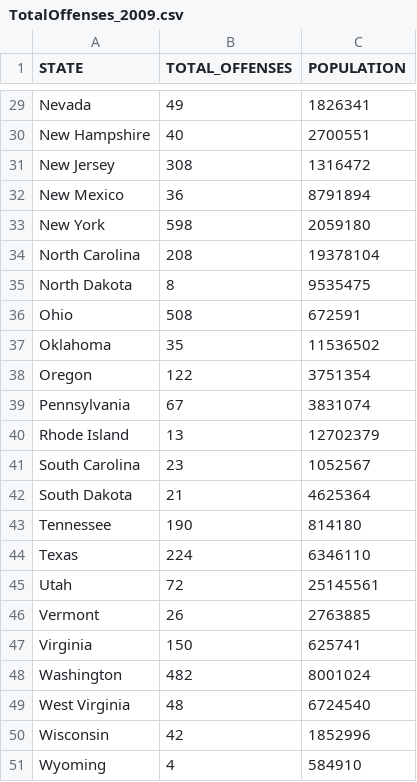
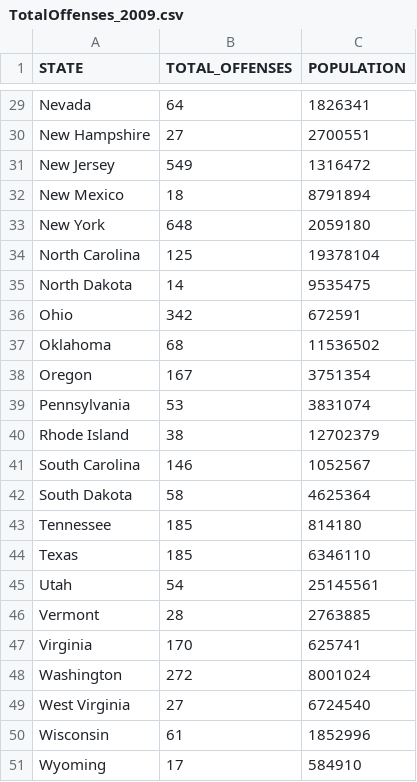
Before and after one commit to varunadd2712/VisualizationProject, a CSV file: project/data/TotalOffenses_2009.csv, drawn as a sheet; only a part is shown, gaps mark what is left out; the diff covers the shown part only; the diff names each change by its address in the sheet, - before the commit and + after, or states it on an @@ line.

```diff
--- a/project/data/TotalOffenses_2009.csv
+++ b/project/data/TotalOffenses_2009.csv
-B29 (TOTAL_OFFENSES): 49
+B29 (TOTAL_OFFENSES): 64
-B30 (TOTAL_OFFENSES): 40
+B30 (TOTAL_OFFENSES): 27
-B31 (TOTAL_OFFENSES): 308
+B31 (TOTAL_OFFENSES): 549
-B32 (TOTAL_OFFENSES): 36
+B32 (TOTAL_OFFENSES): 18
-B33 (TOTAL_OFFENSES): 598
+B33 (TOTAL_OFFENSES): 648
-B34 (TOTAL_OFFENSES): 208
+B34 (TOTAL_OFFENSES): 125
-B35 (TOTAL_OFFENSES): 8
+B35 (TOTAL_OFFENSES): 14
-B36 (TOTAL_OFFENSES): 508
+B36 (TOTAL_OFFENSES): 342
-B37 (TOTAL_OFFENSES): 35
+B37 (TOTAL_OFFENSES): 68
-B38 (TOTAL_OFFENSES): 122
+B38 (TOTAL_OFFENSES): 167
-B39 (TOTAL_OFFENSES): 67
+B39 (TOTAL_OFFENSES): 53
-B40 (TOTAL_OFFENSES): 13
+B40 (TOTAL_OFFENSES): 38
-B41 (TOTAL_OFFENSES): 23
+B41 (TOTAL_OFFENSES): 146
-B42 (TOTAL_OFFENSES): 21
+B42 (TOTAL_OFFENSES): 58
-B43 (TOTAL_OFFENSES): 190
+B43 (TOTAL_OFFENSES): 185
-B44 (TOTAL_OFFENSES): 224
+B44 (TOTAL_OFFENSES): 185
-B45 (TOTAL_OFFENSES): 72
+B45 (TOTAL_OFFENSES): 54
-B46 (TOTAL_OFFENSES): 26
+B46 (TOTAL_OFFENSES): 28
-B47 (TOTAL_OFFENSES): 150
+B47 (TOTAL_OFFENSES): 170
-B48 (TOTAL_OFFENSES): 482
+B48 (TOTAL_OFFENSES): 272
-B49 (TOTAL_OFFENSES): 48
+B49 (TOTAL_OFFENSES): 27
-B50 (TOTAL_OFFENSES): 42
+B50 (TOTAL_OFFENSES): 61
-B51 (TOTAL_OFFENSES): 4
+B51 (TOTAL_OFFENSES): 17
```
Also changed, not shown: 27 edited cells elsewhere in this file, project/data/TotalOffenses_2008.csv, 1 other file.
